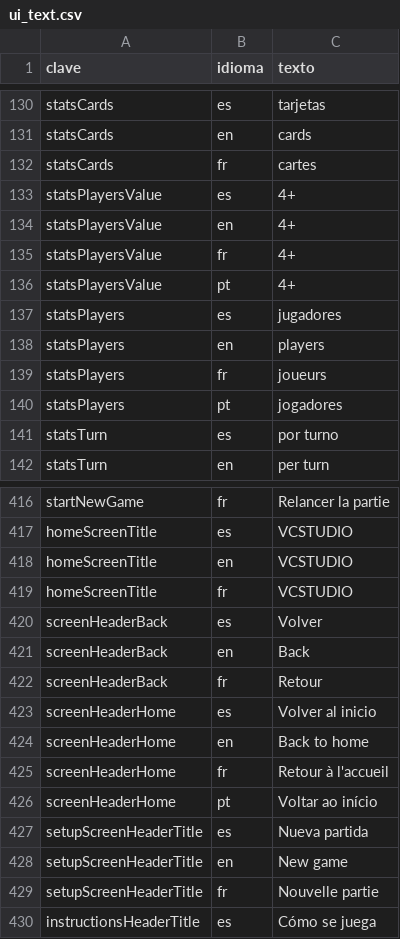
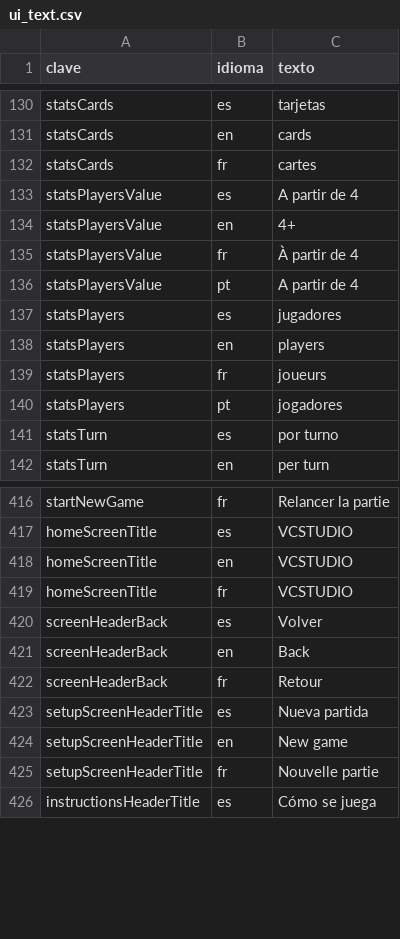
Before and after one commit to virglez/vdouble-word-game, a CSV file: data/ui_text.csv, drawn as a sheet; only a part is shown, gaps mark what is left out.

```diff
--- a/data/ui_text.csv
+++ b/data/ui_text.csv
@@ -132,6 +132,6 @@ statsCards,en,cards
 statsCards,fr,cartes
-statsPlayersValue,es,4+
+statsPlayersValue,es,A partir de 4
 statsPlayersValue,en,4+
-statsPlayersValue,fr,4+
-statsPlayersValue,pt,4+
+statsPlayersValue,fr,À partir de 4
+statsPlayersValue,pt,A partir de 4
 statsPlayers,es,jugadores
@@ -422,6 +422,2 @@ screenHeaderBack,en,Back
 screenHeaderBack,fr,Retour
-screenHeaderHome,es,Volver al inicio
-screenHeaderHome,en,Back to home
-screenHeaderHome,fr,Retour à l'accueil
-screenHeaderHome,pt,Voltar ao início
 setupScreenHeaderTitle,es,Nueva partida
```
Also changed, not shown: 24 other files.
